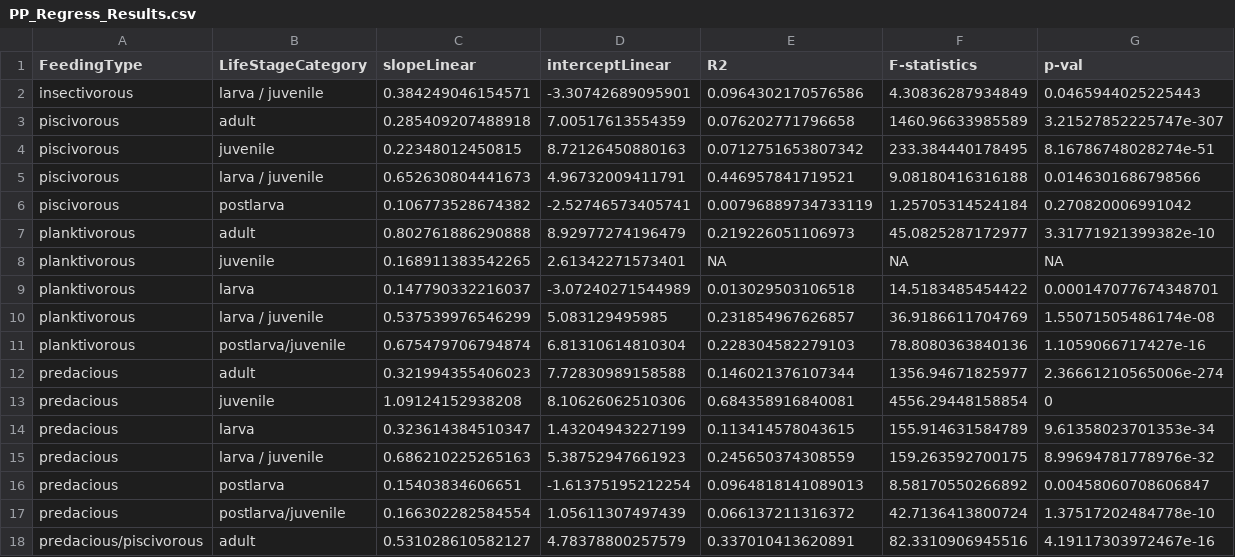
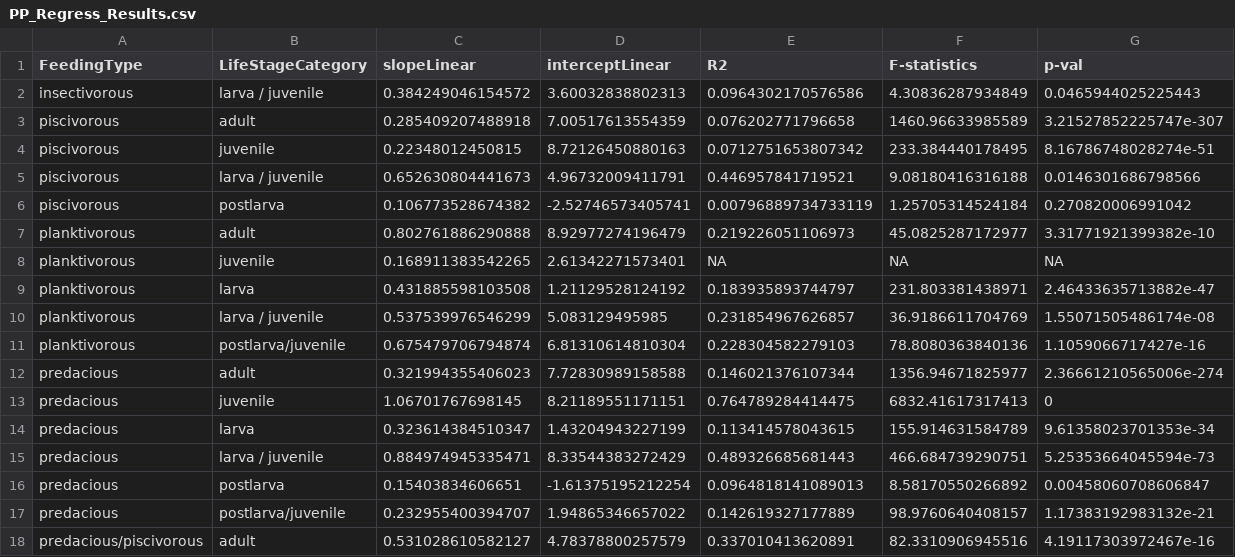
Before and after one commit to ph-u/CMEE_ph-u, a CSV file: Week3/Results/PP_Regress_Results.csv, drawn as a sheet.

```diff
--- a/Week3/Results/PP_Regress_Results.csv
+++ b/Week3/Results/PP_Regress_Results.csv
@@ -1,3 +1,3 @@
 FeedingType,LifeStageCategory,slopeLinear,interceptLinear,R2,F-statistics,p-val
-insectivorous,larva / juvenile,0.384249046154571,-3.30742689095901,0.0964302170576586,4.30836287934849,0.0465944025225443
+insectivorous,larva / juvenile,0.384249046154572,3.60032838802313,0.0964302170576586,4.30836287934849,0.0465944025225443
 piscivorous,adult,0.285409207488918,7.00517613554359,0.076202771796658,1460.96633985589,3.21527852225747e-307
@@ -8,3 +8,3 @@ planktivorous,adult,0.802761886290888,8.92977274196479,0.219226051106973,45.0825
 planktivorous,juvenile,0.168911383542265,2.61342271573401,NA,NA,NA
-planktivorous,larva,0.147790332216037,-3.07240271544989,0.013029503106518,14.5183485454422,0.000147077674348701
+planktivorous,larva,0.431885598103508,1.21129528124192,0.183935893744797,231.803381438971,2.46433635713882e-47
 planktivorous,larva / juvenile,0.537539976546299,5.083129495985,0.231854967626857,36.9186611704769,1.55071505486174e-08
@@ -12,7 +12,7 @@ planktivorous,postlarva/juvenile,0.675479706794874,6.81310614810304,0.2283045822
 predacious,adult,0.321994355406023,7.72830989158588,0.146021376107344,1356.94671825977,2.36661210565006e-274
-predacious,juvenile,1.09124152938208,8.10626062510306,0.684358916840081,4556.29448158854,0
+predacious,juvenile,1.06701767698145,8.21189551171151,0.764789284414475,6832.41617317413,0
 predacious,larva,0.323614384510347,1.43204943227199,0.113414578043615,155.914631584789,9.61358023701353e-34
-predacious,larva / juvenile,0.686210225265163,5.38752947661923,0.245650374308559,159.263592700175,8.99694781778976e-32
+predacious,larva / juvenile,0.884974945335471,8.33544383272429,0.489326685681443,466.684739290751,5.25353664045594e-73
 predacious,postlarva,0.15403834606651,-1.61375195212254,0.0964818141089013,8.58170550266892,0.00458060708606847
-predacious,postlarva/juvenile,0.166302282584554,1.05611307497439,0.066137211316372,42.7136413800724,1.37517202484778e-10
+predacious,postlarva/juvenile,0.232955400394707,1.94865346657022,0.142619327177889,98.9760640408157,1.17383192983132e-21
 predacious/piscivorous,adult,0.531028610582127,4.78378800257579,0.337010413620891,82.3310906945516,4.19117303972467e-16
```
Also changed, not shown: Week3/Results/PP_Regress_loc_Results.csv, Week3/Results/PP_Results.csv, 11 other files.
